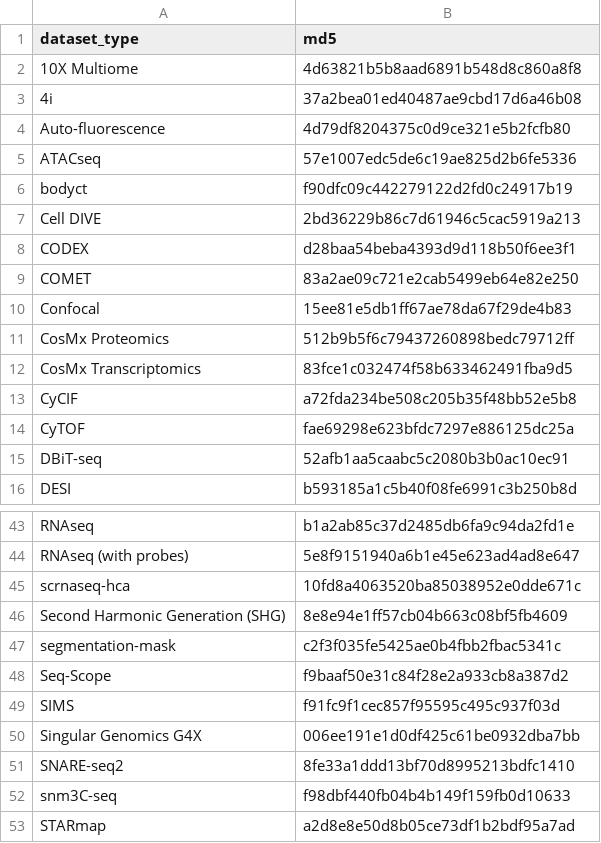
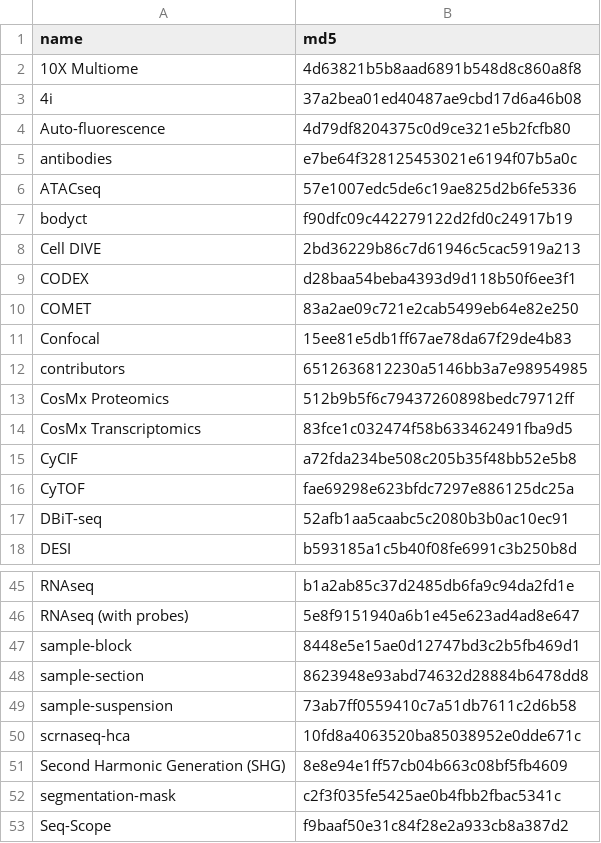
Before and after one commit to hubmapconsortium/ingest-validation-tools, a CSV file: docs/doi-object-hashes.csv, drawn as a sheet; only a part is shown, gaps mark what is left out; the shorter side is filled out with more unchanged rows.

Commit message:
feat: generate doi objects for non dataset schemas (schemas w/ no dir schemas). (#1536)

```diff
--- a/docs/doi-object-hashes.csv
+++ b/docs/doi-object-hashes.csv
@@ -1,2 +1,2 @@
-dataset_type,md5
+name,md5
 10X Multiome,4d63821b5b8aad6891b548d8c860a8f8
@@ -4,2 +4,3 @@ dataset_type,md5
 Auto-fluorescence,4d79df8204375c0d9ce321e5b2fcfb80
+antibodies,e7be64f328125453021e6194f07b5a0c
 ATACseq,57e1007edc5de6c19ae825d2b6fe5336
@@ -10,2 +11,3 @@ COMET,83a2ae09c721e2cab5499eb64e82e250
 Confocal,15ee81e5db1ff67ae78da67f29de4b83
+contributors,6512636812230a5146bb3a7e98954985
 CosMx Proteomics,512b9b5f6c79437260898bedc79712ff
@@ -44,2 +46,5 @@ RNAseq,b1a2ab85c37d2485db6fa9c94da2fd1e
 RNAseq (with probes),5e8f9151940a6b1e45e623ad4ad8e647
+sample-block,8448e5e15ae0d12747bd3c2b5fb469d1
+sample-section,8623948e93abd74632d28884b6478dd8
+sample-suspension,73ab7ff0559410c7a51db7611c2d6b58
 scrnaseq-hca,10fd8a4063520ba85038952e0dde671c
```
Also changed, not shown: 7 other files.
